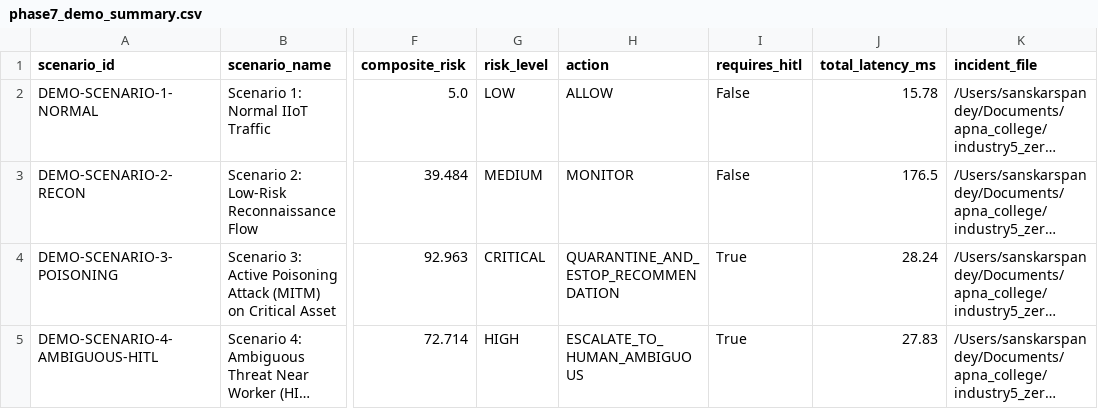
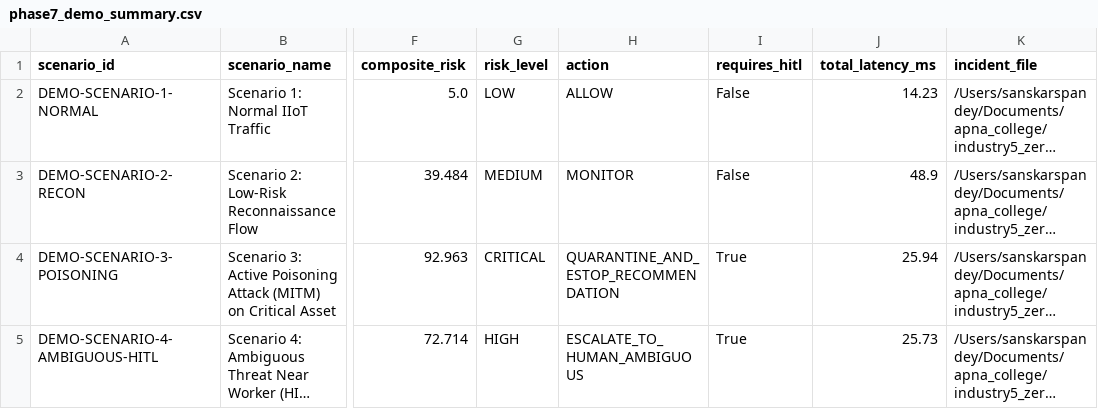
Before and after one commit to Sanskarspandey/cybersecurity, a CSV file: experiments/phase7_demo_summary.csv, drawn as a sheet; only a part is shown, gaps mark what is left out; long unchanged cells end in …; the diff names each change by its address in the sheet, - before the commit and + after, or states it on an @@ line.

```diff
--- a/experiments/phase7_demo_summary.csv
+++ b/experiments/phase7_demo_summary.csv
-J2 (total_latency_ms): 15.78
+J2 (total_latency_ms): 14.23
-J3 (total_latency_ms): 176.5
+J3 (total_latency_ms): 48.9
-J4 (total_latency_ms): 28.24
+J4 (total_latency_ms): 25.94
-J5 (total_latency_ms): 27.83
+J5 (total_latency_ms): 25.73
```
Also changed, not shown: 8 other files.
